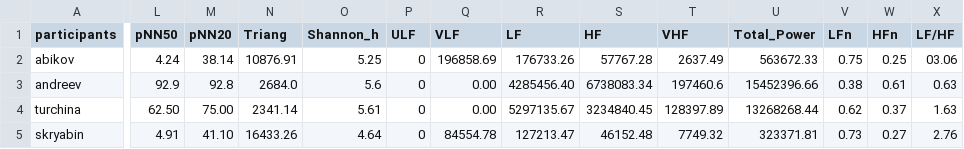
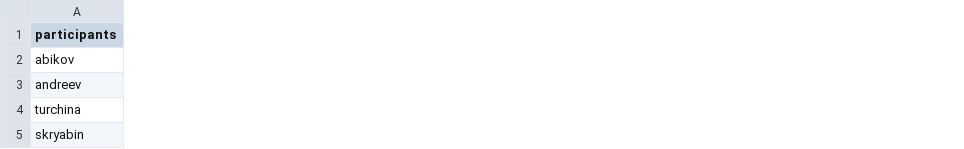
Before and after one commit to Azimboy/psychophy, a CSV file: src/main/resources/lab4/data_before.csv, drawn as a sheet; only a part is shown, gaps mark what is left out; the diff covers the shown part only; the diff names each change by its address in the sheet, - before the commit and + after, or states it on an @@ line.

```diff
--- a/src/main/resources/lab4/data_before.csv
+++ b/src/main/resources/lab4/data_before.csv
-column L (pNN50), rows 2-5: 4.24 | 92.9 | 62.50 | 4.91
-column M (pNN20), rows 2-5: 38.14 | 92.8 | 75.00 | 41.10
-column N (Triang), rows 2-5: 10876.91 | 2684.0 | 2341.14 | 16433.26
-column O (Shannon_h), rows 2-5: 5.25 | 5.6 | 5.61 | 4.64
-column P (ULF), rows 2-5: all 0
-column Q (VLF), rows 2-5: 196858.69 | 0.00 | 0.00 | 84554.78
-column R (LF), rows 2-5: 176733.26 | 4285456.40 | 5297135.67 | 127213.47
-column S (HF), rows 2-5: 57767.28 | 6738083.34 | 3234840.45 | 46152.48
-column T (VHF), rows 2-5: 2637.49 | 197460.6 | 128397.89 | 7749.32
-column U (Total_Power), rows 2-5: 563672.33 | 15452396.66 | 13268268.44 | 323371.81
-column V (LFn), rows 2-5: 0.75 | 0.38 | 0.62 | 0.73
-column W (HFn), rows 2-5: 0.25 | 0.61 | 0.37 | 0.27
-column X (LF/HF), rows 2-5: 03.06 | 0.63 | 1.63 | 2.76
```
Also changed, not shown: 2 removed columns elsewhere in this file, src/main/resources/lab4/data_after.csv, 1 other file.
